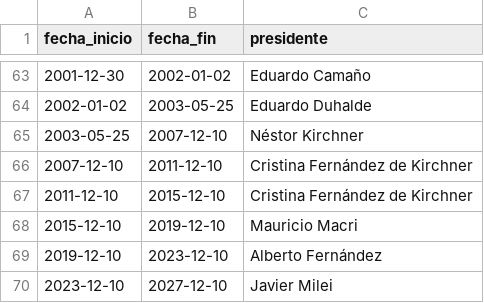
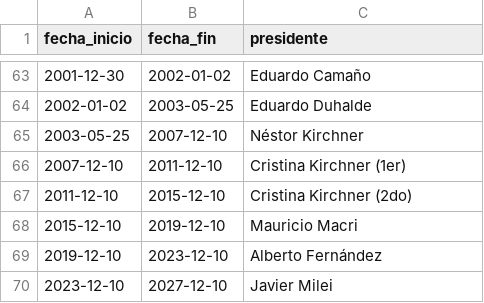
Before and after one commit to mathysaak/sade-economic-pipeline, a CSV file: data/presidentesAR.csv, drawn as a sheet; only a part is shown, gaps mark what is left out; the diff names each change by its address in the sheet, - before the commit and + after, or states it on an @@ line.

```diff
--- a/data/presidentesAR.csv
+++ b/data/presidentesAR.csv
-C66 (presidente): Cristina Fernández de Kirchner
+C66 (presidente): Cristina Kirchner (1er)
-C67 (presidente): Cristina Fernández de Kirchner
+C67 (presidente): Cristina Kirchner (2do)
```
Also changed, not shown: 1 other file.
